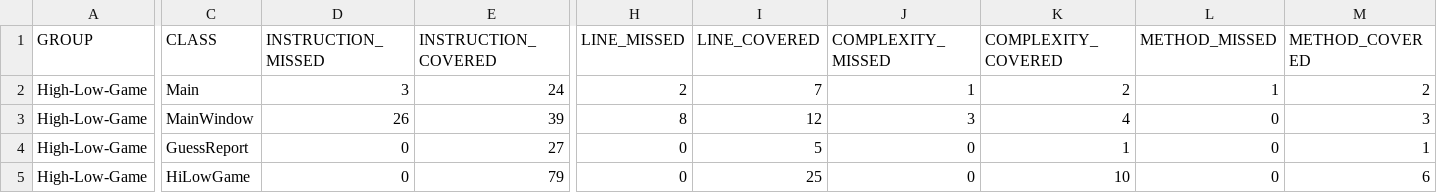
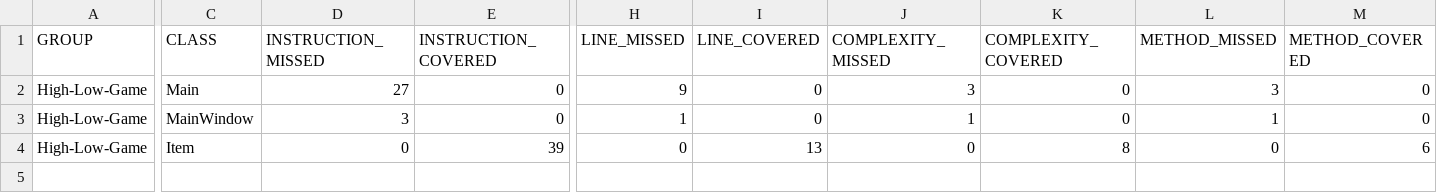
Before and after one commit to DataWizard40/4220GuntonLab02, a CSV file: target/site/jacoco/jacoco.csv, drawn as a sheet; only a part is shown, gaps mark what is left out; removed rows and columns are numbered as before the commit, all else as after; rows hold the shown columns only; the diff covers the shown part only; the diff names each change by its address in the sheet, - before the commit and + after, or states it on an @@ line.

Commit message:
Create and test Item model class

```diff
--- a/target/site/jacoco/jacoco.csv
+++ b/target/site/jacoco/jacoco.csv
-D2 (INSTRUCTION_MISSED): 3
+D2 (INSTRUCTION_MISSED): 27
-E2 (INSTRUCTION_COVERED): 24
+E2 (INSTRUCTION_COVERED): 0
-H2 (LINE_MISSED): 2
+H2 (LINE_MISSED): 9
-I2 (LINE_COVERED): 7
+I2 (LINE_COVERED): 0
-J2 (COMPLEXITY_MISSED): 1
+J2 (COMPLEXITY_MISSED): 3
-K2 (COMPLEXITY_COVERED): 2
+K2 (COMPLEXITY_COVERED): 0
-L2 (METHOD_MISSED): 1
+L2 (METHOD_MISSED): 3
-M2 (METHOD_COVERED): 2
+M2 (METHOD_COVERED): 0
-D3 (INSTRUCTION_MISSED): 26
+D3 (INSTRUCTION_MISSED): 3
-E3 (INSTRUCTION_COVERED): 39
+E3 (INSTRUCTION_COVERED): 0
-H3 (LINE_MISSED): 8
+H3 (LINE_MISSED): 1
-I3 (LINE_COVERED): 12
+I3 (LINE_COVERED): 0
-J3 (COMPLEXITY_MISSED): 3
+J3 (COMPLEXITY_MISSED): 1
-K3 (COMPLEXITY_COVERED): 4
+K3 (COMPLEXITY_COVERED): 0
-L3 (METHOD_MISSED): 0
+L3 (METHOD_MISSED): 1
-M3 (METHOD_COVERED): 3
+M3 (METHOD_COVERED): 0
-row 4: High-Low-Game | GuessReport | 0 | 27 | 0 | 5 | 0 | 1 | 0 | 1
-C4 (CLASS): HiLowGame
+C4 (CLASS): Item
-E4 (INSTRUCTION_COVERED): 79
+E4 (INSTRUCTION_COVERED): 39
-I4 (LINE_COVERED): 25
+I4 (LINE_COVERED): 13
-K4 (COMPLEXITY_COVERED): 10
+K4 (COMPLEXITY_COVERED): 8
```
Also changed, not shown: 3 edited cells elsewhere in this file, 41 other files.
